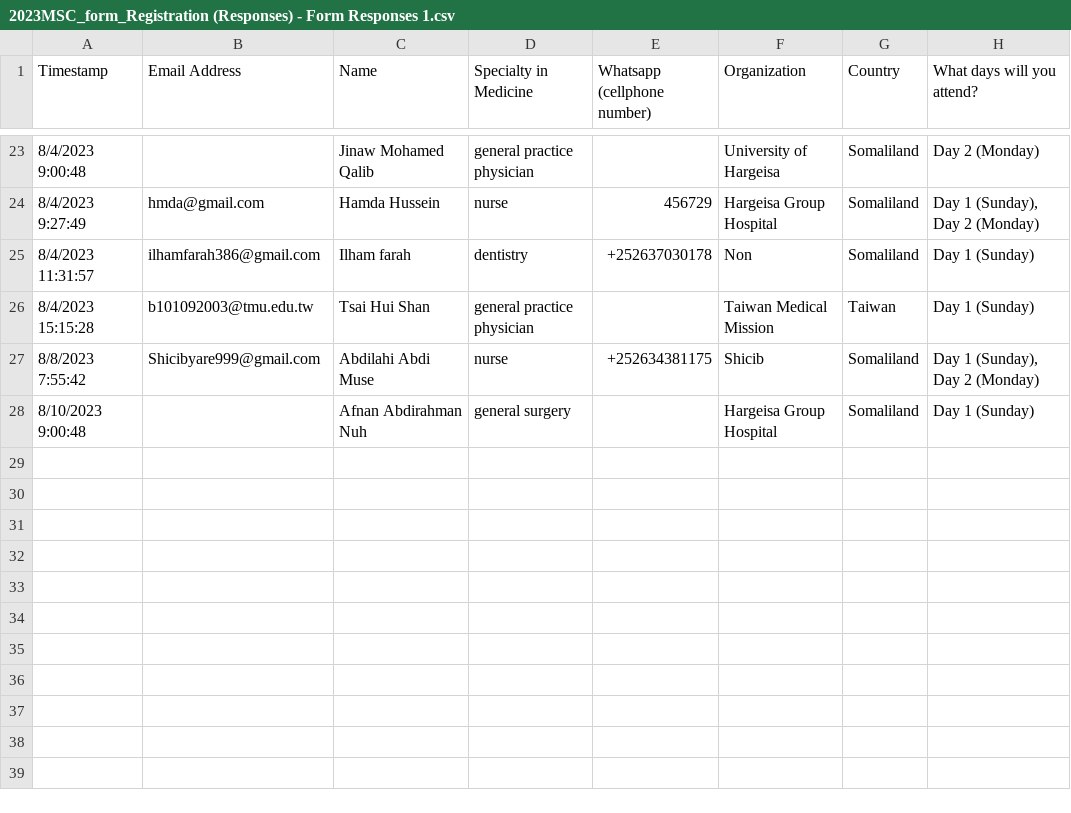
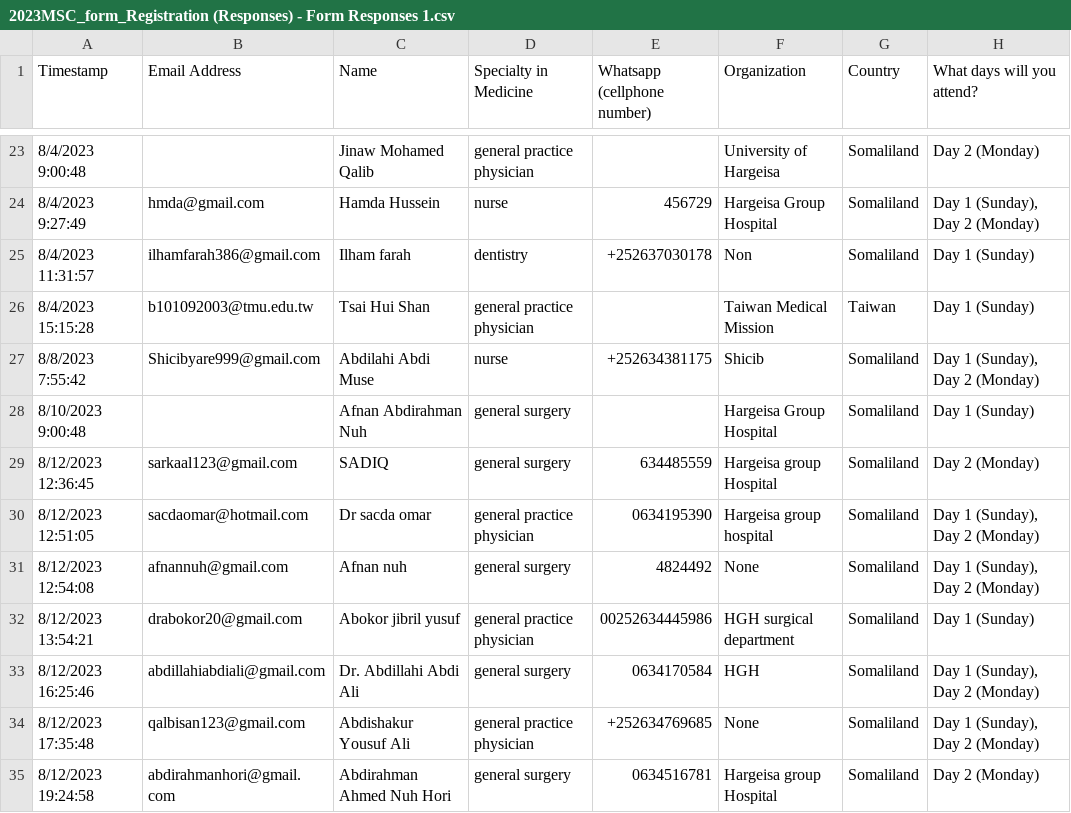
Before and after one commit to texchi2/20230813_TMM_MSC, a CSV file: docs/2023MSC_form_Registration (Responses) - Form Responses 1.csv, drawn as a sheet; only a part is shown, gaps mark what is left out.

Commit message:
Dr. Afnan

```diff
--- a/docs/2023MSC_form_Registration (Responses) - Form Responses 1.csv
+++ b/docs/2023MSC_form_Registration (Responses) - Form Responses 1.csv
@@ -28 +28,8 @@ Timestamp,Email Address,Name,Specialty in Medicine,Whatsapp (cellphone number),O
 8/10/2023 9:00:48,,Afnan Abdirahman Nuh,general surgery,,Hargeisa Group Hospital ,Somaliland,Day 1 (Sunday)
+8/12/2023 12:36:45,sarkaal123@gmail.com,SADIQ,general surgery,634485559,Hargeisa group Hospital,Somaliland,Day 2 (Monday)
+8/12/2023 12:51:05,sacdaomar@hotmail.com,Dr sacda omar,general practice physician,0634195390,Hargeisa group hospital ,Somaliland,"Day 1 (Sunday), Day 2 (Monday)"
+8/12/2023 12:54:08,afnannuh@gmail.com,Afnan nuh,general surgery,4824492,None ,Somaliland,"Day 1 (Sunday), Day 2 (Monday)"
+8/12/2023 13:54:21,drabokor20@gmail.com,Abokor jibril yusuf,general practice physician,00252634445986,HGH surgical department ,Somaliland,Day 1 (Sunday)
+8/12/2023 16:25:46,abdillahiabdiali@gmail.com,Dr. Abdillahi Abdi Ali ,general surgery,0634170584,HGH,Somaliland,"Day 1 (Sunday), Day 2 (Monday)"
+8/12/2023 17:35:48,qalbisan123@gmail.com,Abdishakur Yousuf Ali ,general practice physician,+252634769685,None ,Somaliland,"Day 1 (Sunday), Day 2 (Monday)"
+8/12/2023 19:24:58,abdirahmanhori@gmail.com,Abdirahman Ahmed Nuh Hori,general surgery,0634516781,Hargeisa group Hospital,Somaliland,Day 2 (Monday)
```
Also changed, not shown: 2 other files.
